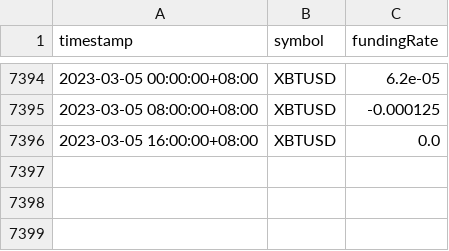
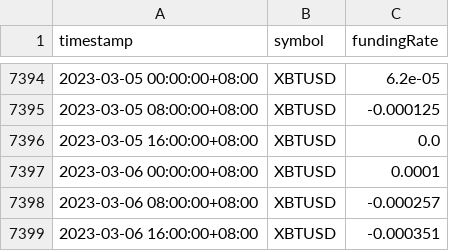
Before and after one commit to hyxxsfwy/Get-Perpetual-Funding-Rate, a CSV file: data/XBTUSD-funding-rate.csv, drawn as a sheet; only a part is shown, gaps mark what is left out; the diff names each change by its address in the sheet, - before the commit and + after, or states it on an @@ line.

Commit message:
bnb data

```diff
--- a/data/XBTUSD-funding-rate.csv
+++ b/data/XBTUSD-funding-rate.csv
+row 7397: 2023-03-06 00:00:00+08:00 | XBTUSD | 0.0001
+row 7398: 2023-03-06 08:00:00+08:00 | XBTUSD | -0.000257
+row 7399: 2023-03-06 16:00:00+08:00 | XBTUSD | -0.000351
```
Also changed, not shown: data/BTCUSDT-funding-rate.csv, data/ETHUSD-funding-rate.csv, 3 other files.
